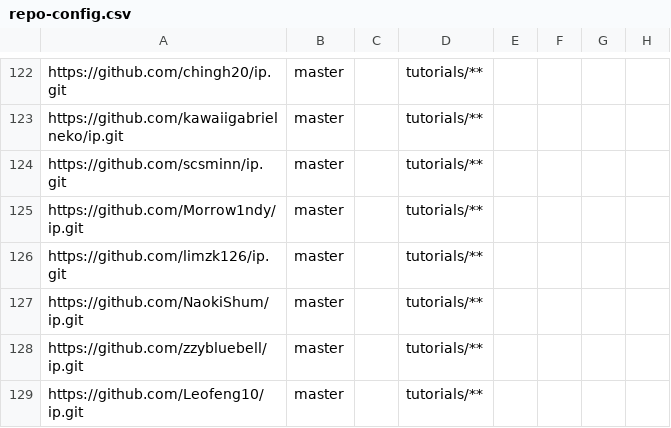
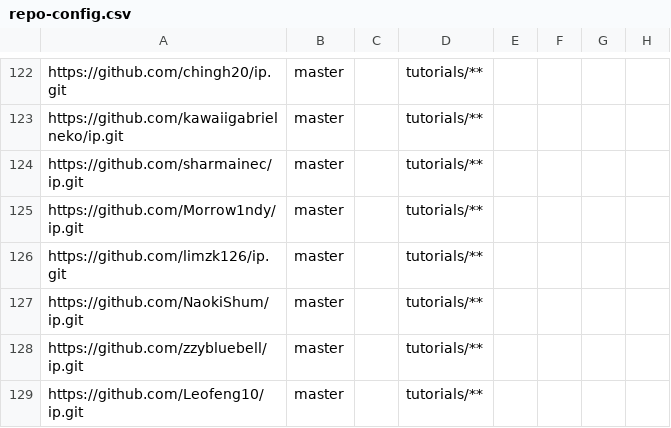
Before and after one commit to nus-cs2103-AY2122S1/ip-dashboard, a CSV file: configs/repo-config.csv, drawn as a sheet; only a part is shown, gaps mark what is left out.

```diff
--- a/configs/repo-config.csv
+++ b/configs/repo-config.csv
@@ -123,3 +123,3 @@ https://github.com/chingh20/ip.git,master,,tutorials/**,,,,
 https://github.com/kawaiigabrielneko/ip.git,master,,tutorials/**,,,,
-https://github.com/scsminn/ip.git,master,,tutorials/**,,,,
+https://github.com/sharmainec/ip.git,master,,tutorials/**,,,,
 https://github.com/Morrow1ndy/ip.git,master,,tutorials/**,,,,
```
Also changed, not shown: configs/author-config.csv.
